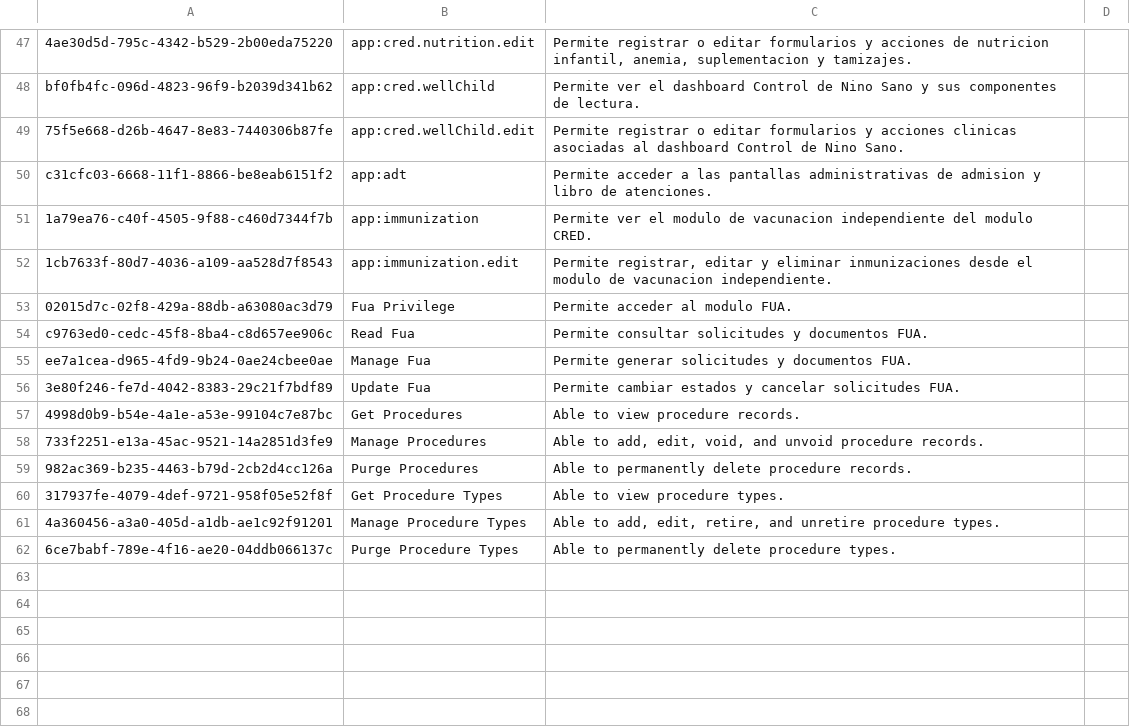
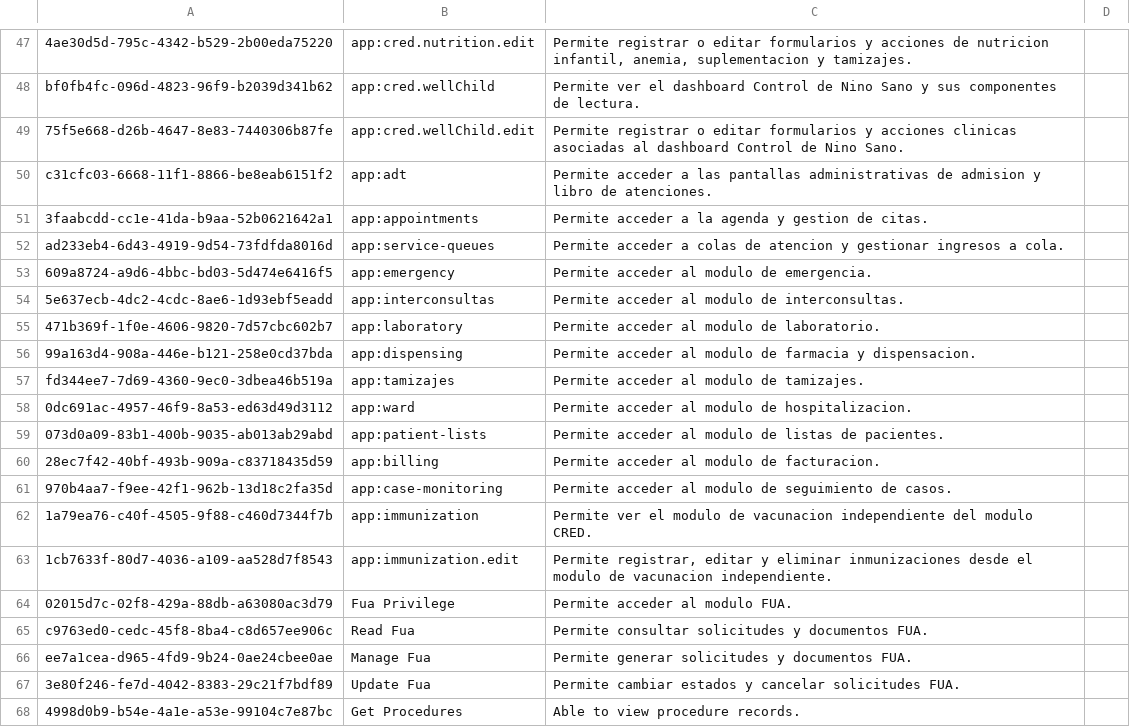
Before and after one commit to PROYECTO-SANTACLOTILDE/sihsalus-content-referenceapplication, a CSV file: configuration/backend_configuration/privileges/privileges_core-demo.csv, drawn as a sheet; only a part is shown, gaps mark what is left out; the shorter side is filled out with more unchanged rows.

```diff
--- a/configuration/backend_configuration/privileges/privileges_core-demo.csv
+++ b/configuration/backend_configuration/privileges/privileges_core-demo.csv
@@ -50,2 +50,13 @@ bf0fb4fc-096d-4823-96f9-b2039d341b62,app:cred.wellChild,Permite ver el dashboard
 c31cfc03-6668-11f1-8866-be8eab6151f2,app:adt,Permite acceder a las pantallas administrativas de admision y libro de atenciones.,
+3faabcdd-cc1e-41da-b9aa-52b0621642a1,app:appointments,Permite acceder a la agenda y gestion de citas.,
+ad233eb4-6d43-4919-9d54-73fdfda8016d,app:service-queues,Permite acceder a colas de atencion y gestionar ingresos a cola.,
+609a8724-a9d6-4bbc-bd03-5d474e6416f5,app:emergency,Permite acceder al modulo de emergencia.,
+5e637ecb-4dc2-4cdc-8ae6-1d93ebf5eadd,app:interconsultas,Permite acceder al modulo de interconsultas.,
+471b369f-1f0e-4606-9820-7d57cbc602b7,app:laboratory,Permite acceder al modulo de laboratorio.,
+99a163d4-908a-446e-b121-258e0cd37bda,app:dispensing,Permite acceder al modulo de farmacia y dispensacion.,
+fd344ee7-7d69-4360-9ec0-3dbea46b519a,app:tamizajes,Permite acceder al modulo de tamizajes.,
+0dc691ac-4957-46f9-8a53-ed63d49d3112,app:ward,Permite acceder al modulo de hospitalizacion.,
+073d0a09-83b1-400b-9035-ab013ab29abd,app:patient-lists,Permite acceder al modulo de listas de pacientes.,
+28ec7f42-40bf-493b-909a-c83718435d59,app:billing,Permite acceder al modulo de facturacion.,
+970b4aa7-f9ee-42f1-962b-13d18c2fa35d,app:case-monitoring,Permite acceder al modulo de seguimiento de casos.,
 1a79ea76-c40f-4505-9f88-c460d7344f7b,app:immunization,Permite ver el modulo de vacunacion independiente del modulo CRED.,
```
Also changed, not shown: configuration/backend_configuration/roles/roles_peru_hce.csv, 1 other file.
